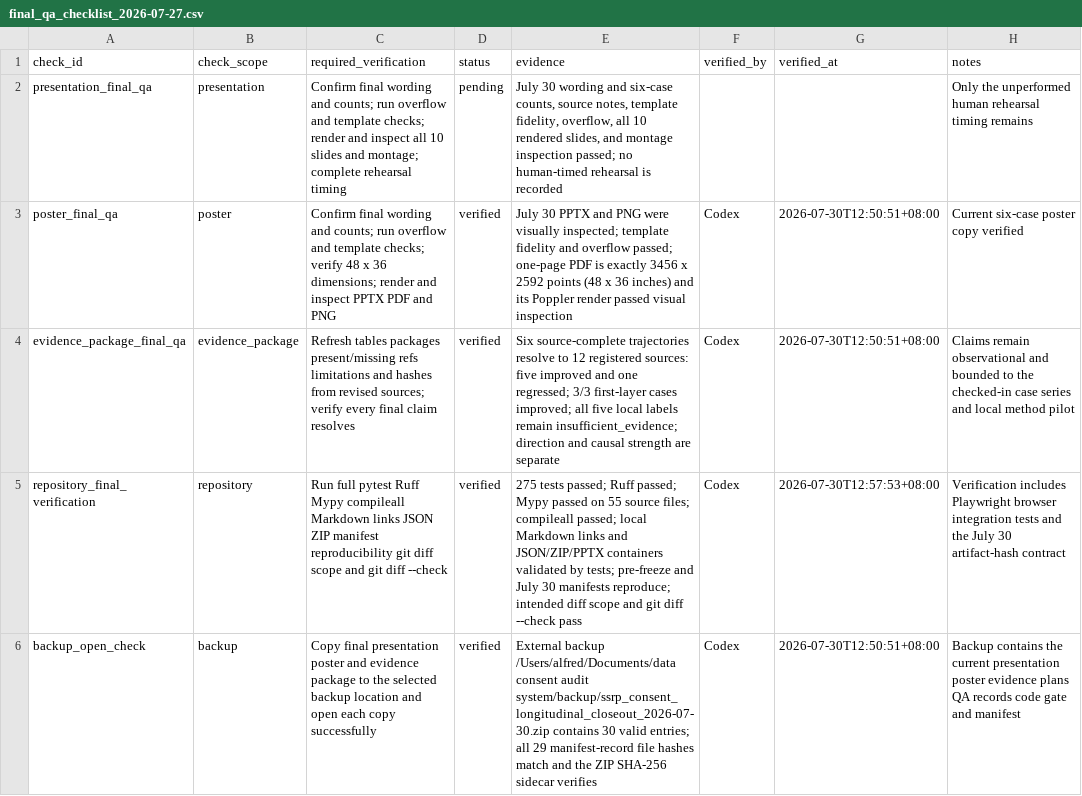
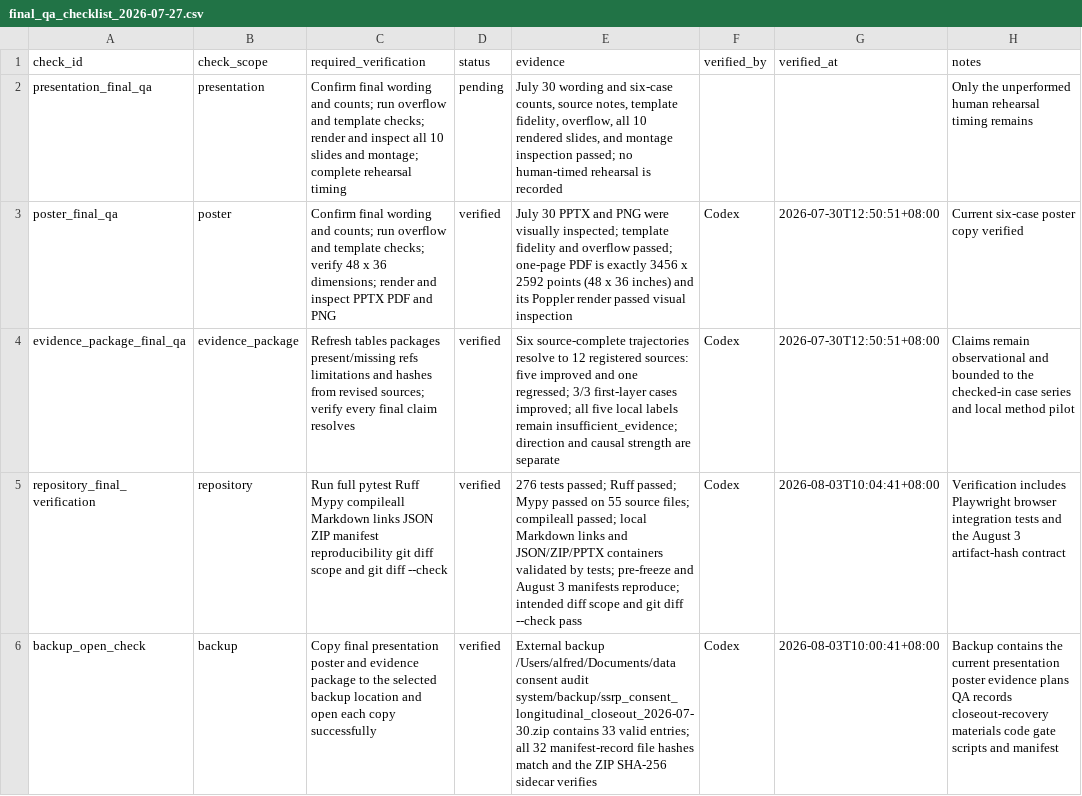
Before and after one commit to Alfred-Chen-04/data-consent-audit-system, a CSV file: data/closeout/final_qa_checklist_2026-07-27.csv, drawn as a sheet.

```diff
--- a/data/closeout/final_qa_checklist_2026-07-27.csv
+++ b/data/closeout/final_qa_checklist_2026-07-27.csv
@@ -4,3 +4,3 @@ poster_final_qa,poster,"Confirm final wording and counts; run overflow and templ
 evidence_package_final_qa,evidence_package,"Refresh tables packages present/missing refs limitations and hashes from revised sources; verify every final claim resolves",verified,"Six source-complete trajectories resolve to 12 registered sources: five improved and one regressed; 3/3 first-layer cases improved; all five local labels remain insufficient_evidence; direction and causal strength are separate",Codex,2026-07-30T12:50:51+08:00,Claims remain observational and bounded to the checked-in case series and local method pilot
-repository_final_verification,repository,"Run full pytest Ruff Mypy compileall Markdown links JSON ZIP manifest reproducibility git diff scope and git diff --check",verified,"275 tests passed; Ruff passed; Mypy passed on 55 source files; compileall passed; local Markdown links and JSON/ZIP/PPTX containers validated by tests; pre-freeze and July 30 manifests reproduce; intended diff scope and git diff --check pass",Codex,2026-07-30T12:57:53+08:00,Verification includes Playwright browser integration tests and the July 30 artifact-hash contract
-backup_open_check,backup,"Copy final presentation poster and evidence package to the selected backup location and open each copy successfully",verified,"External backup /Users/alfred/Documents/data consent audit system/backup/ssrp_consent_longitudinal_closeout_2026-07-30.zip contains 30 valid entries; all 29 manifest-record file hashes match and the ZIP SHA-256 sidecar verifies",Codex,2026-07-30T12:50:51+08:00,Backup contains the current presentation poster evidence plans QA records code gate and manifest
+repository_final_verification,repository,"Run full pytest Ruff Mypy compileall Markdown links JSON ZIP manifest reproducibility git diff scope and git diff --check",verified,"276 tests passed; Ruff passed; Mypy passed on 55 source files; compileall passed; local Markdown links and JSON/ZIP/PPTX containers validated by tests; pre-freeze and August 3 manifests reproduce; intended diff scope and git diff --check pass",Codex,2026-08-03T10:04:41+08:00,Verification includes Playwright browser integration tests and the August 3 artifact-hash contract
+backup_open_check,backup,"Copy final presentation poster and evidence package to the selected backup location and open each copy successfully",verified,"External backup /Users/alfred/Documents/data consent audit system/backup/ssrp_consent_longitudinal_closeout_2026-07-30.zip contains 33 valid entries; all 32 manifest-record file hashes match and the ZIP SHA-256 sidecar verifies",Codex,2026-08-03T10:00:41+08:00,Backup contains the current presentation poster evidence plans QA records closeout-recovery materials code gate scripts and manifest
```
Also changed, not shown: data/closeout/human_closeout_confirmation_2026-07-30.csv, data/longitudinal_revision_qa_2026-07-30.csv, 16 other files.
